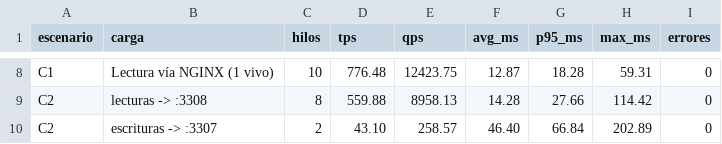
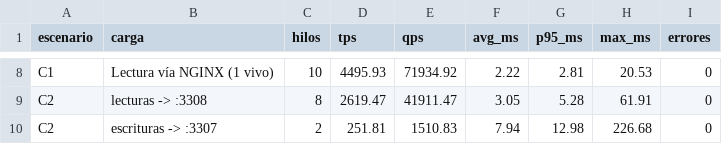
Before and after one commit to Anfeli52/Proyecto-ST, a CSV file: resultados/fase6/resumen.csv, drawn as a sheet; only a part is shown, gaps mark what is left out; the diff covers the shown part only; the diff names each change by its address in the sheet, - before the commit and + after, or states it on an @@ line.

```diff
--- a/resultados/fase6/resumen.csv
+++ b/resultados/fase6/resumen.csv
-D8 (tps): 776.48
+D8 (tps): 4495.93
-E8 (qps): 12423.75
+E8 (qps): 71934.92
-F8 (avg_ms): 12.87
+F8 (avg_ms): 2.22
-G8 (p95_ms): 18.28
+G8 (p95_ms): 2.81
-H8 (max_ms): 59.31
+H8 (max_ms): 20.53
-D9 (tps): 559.88
+D9 (tps): 2619.47
-E9 (qps): 8958.13
+E9 (qps): 41911.47
-F9 (avg_ms): 14.28
+F9 (avg_ms): 3.05
-G9 (p95_ms): 27.66
+G9 (p95_ms): 5.28
-H9 (max_ms): 114.42
+H9 (max_ms): 61.91
-D10 (tps): 43.10
+D10 (tps): 251.81
-E10 (qps): 258.57
+E10 (qps): 1510.83
-F10 (avg_ms): 46.40
+F10 (avg_ms): 7.94
-G10 (p95_ms): 66.84
+G10 (p95_ms): 12.98
-H10 (max_ms): 202.89
+H10 (max_ms): 226.68
```
Also changed, not shown: 30 edited cells elsewhere in this file, resultados/fase6-corrida1/lag.csv, resultados/fase6-corrida1/resumen.csv, 21 other files.
